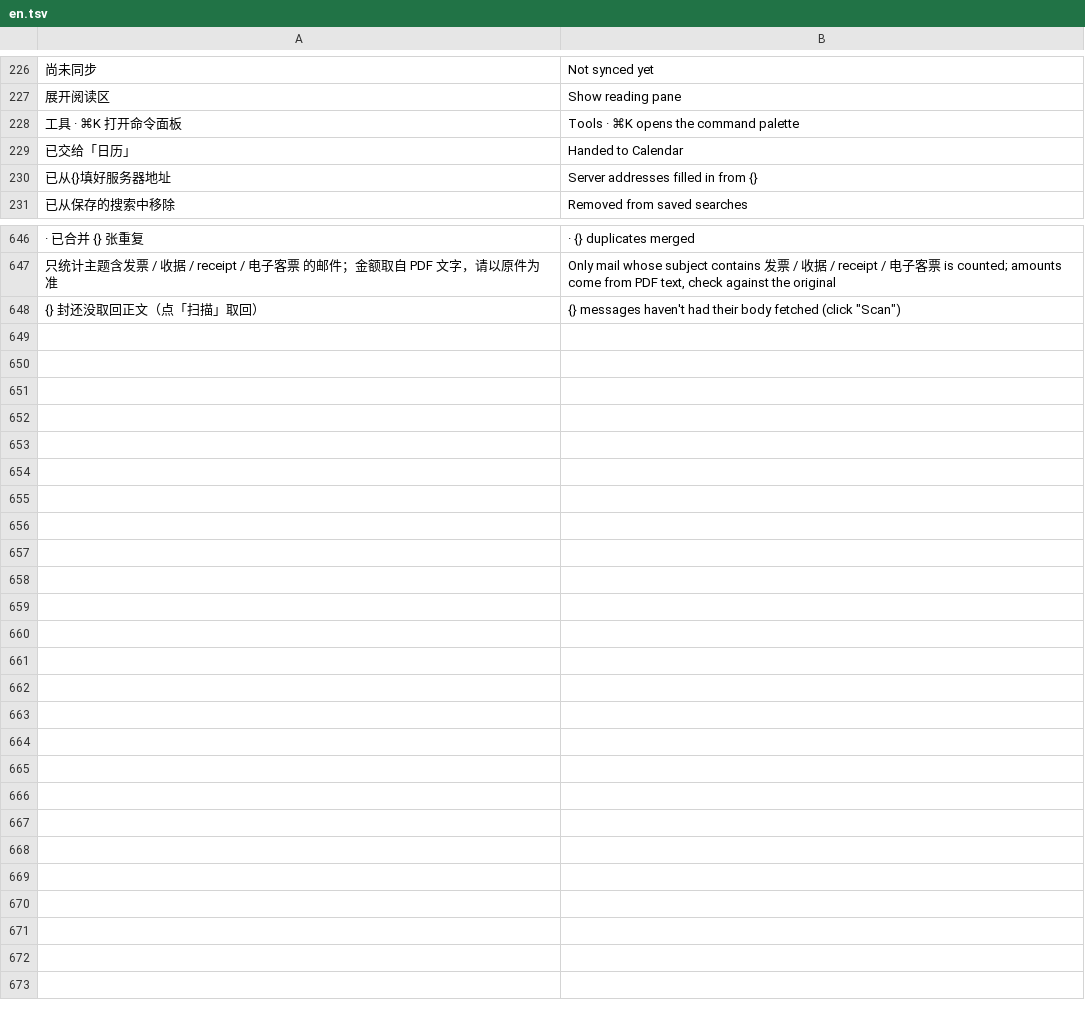
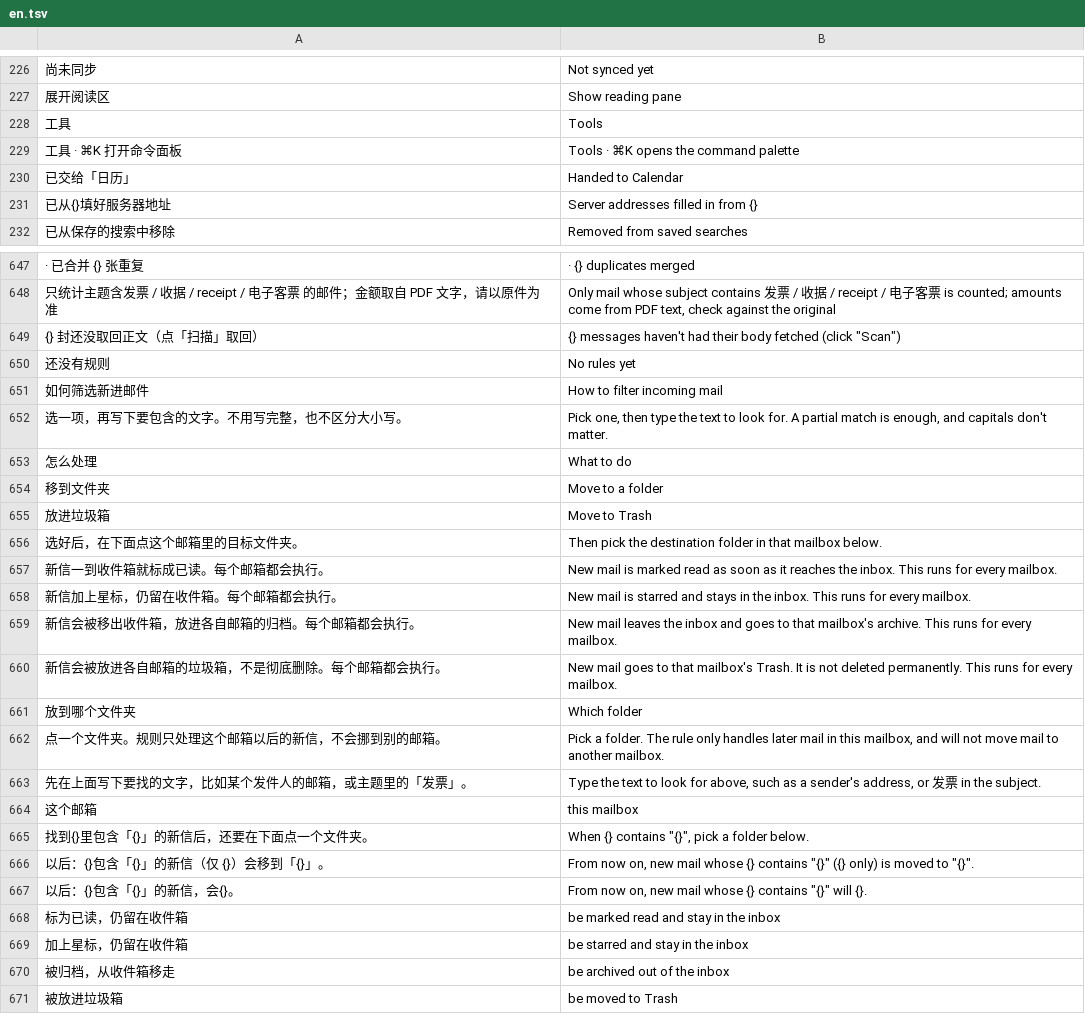
Before and after one commit to davidzhanghui/easymail, a TSV file: locales/en.tsv, drawn as a sheet; only a part is shown, gaps mark what is left out; the diff names each change by its address in the sheet, - before the commit and + after, or states it on an @@ line.

```diff
--- a/locales/en.tsv
+++ b/locales/en.tsv
+row 228: 工具 | Tools
+row 650: 还没有规则 | No rules yet
+row 651: 如何筛选新进邮件 | How to filter incoming mail
+row 652: 选一项，再写下要包含的文字。不用写完整，也不区分大小写。 | Pick one, then type the text to look for. A partial match is enough, and capitals don't matter.
+row 653: 怎么处理 | What to do
+row 654: 移到文件夹 | Move to a folder
+row 655: 放进垃圾箱 | Move to Trash
+row 656: 选好后，在下面点这个邮箱里的目标文件夹。 | Then pick the destination folder in that mailbox below.
+row 657: 新信一到收件箱就标成已读。每个邮箱都会执行。 | New mail is marked read as soon as it reaches the inbox. This runs for every mailbox.
+row 658: 新信加上星标，仍留在收件箱。每个邮箱都会执行。 | New mail is starred and stays in the inbox. This runs for every mailbox.
+row 659: 新信会被移出收件箱，放进各自邮箱的归档。每个邮箱都会执行。 | New mail leaves the inbox and goes to that mailbox's archive. This runs for every mailbox.
+row 660: 新信会被放进各自邮箱的垃圾箱，不是彻底删除。每个邮箱都会执行。 | New mail goes to that mailbox's Trash. It is not deleted permanently. This runs for every mailbox.
+row 661: 放到哪个文件夹 | Which folder
+row 662: 点一个文件夹。规则只处理这个邮箱以后的新信，不会挪到别的邮箱。 | Pick a folder. The rule only handles later mail in this mailbox, and will not move mail to another mailbox.
+row 663: 先在上面写下要找的文字，比如某个发件人的邮箱，或主题里的「发票」。 | Type the text to look for above, such as a sender's address, or 发票 in the subject.
+row 664: 这个邮箱 | this mailbox
+row 665: 找到{}里包含「{}」的新信后，还要在下面点一个文件夹。 | When {} contains "{}", pick a folder below.
+row 666: 以后：{}包含「{}」的新信（仅 {}）会移到「{}」。 | From now on, new mail whose {} contains "{}" ({} only) is moved to "{}".
+row 667: 以后：{}包含「{}」的新信，会{}。 | From now on, new mail whose {} contains "{}" will {}.
+row 668: 标为已读，仍留在收件箱 | be marked read and stay in the inbox
+row 669: 加上星标，仍留在收件箱 | be starred and stay in the inbox
+row 670: 被归档，从收件箱移走 | be archived out of the inbox
+row 671: 被放进垃圾箱 | be moved to Trash
```
Also changed, not shown: 9 other files.
